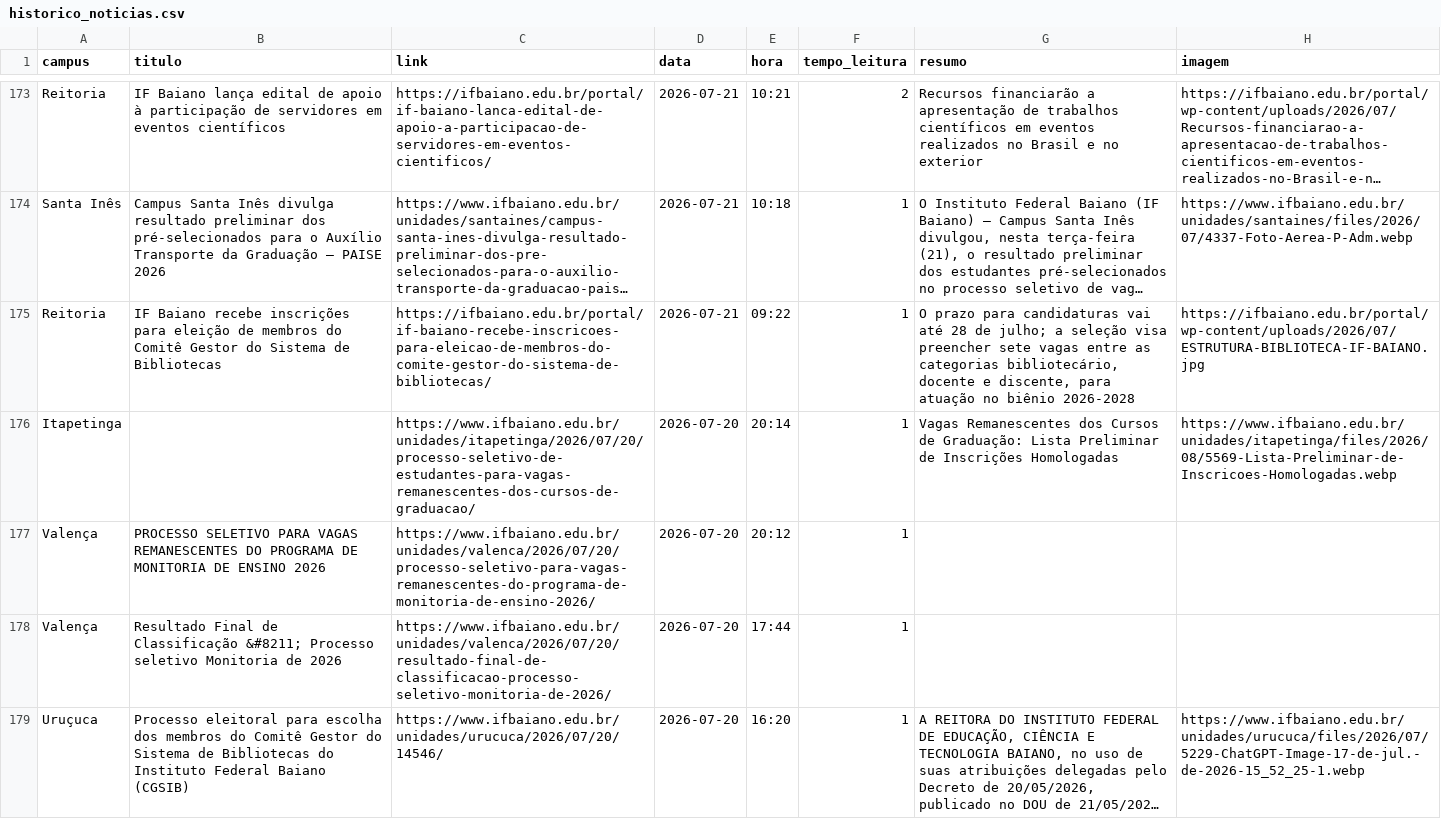
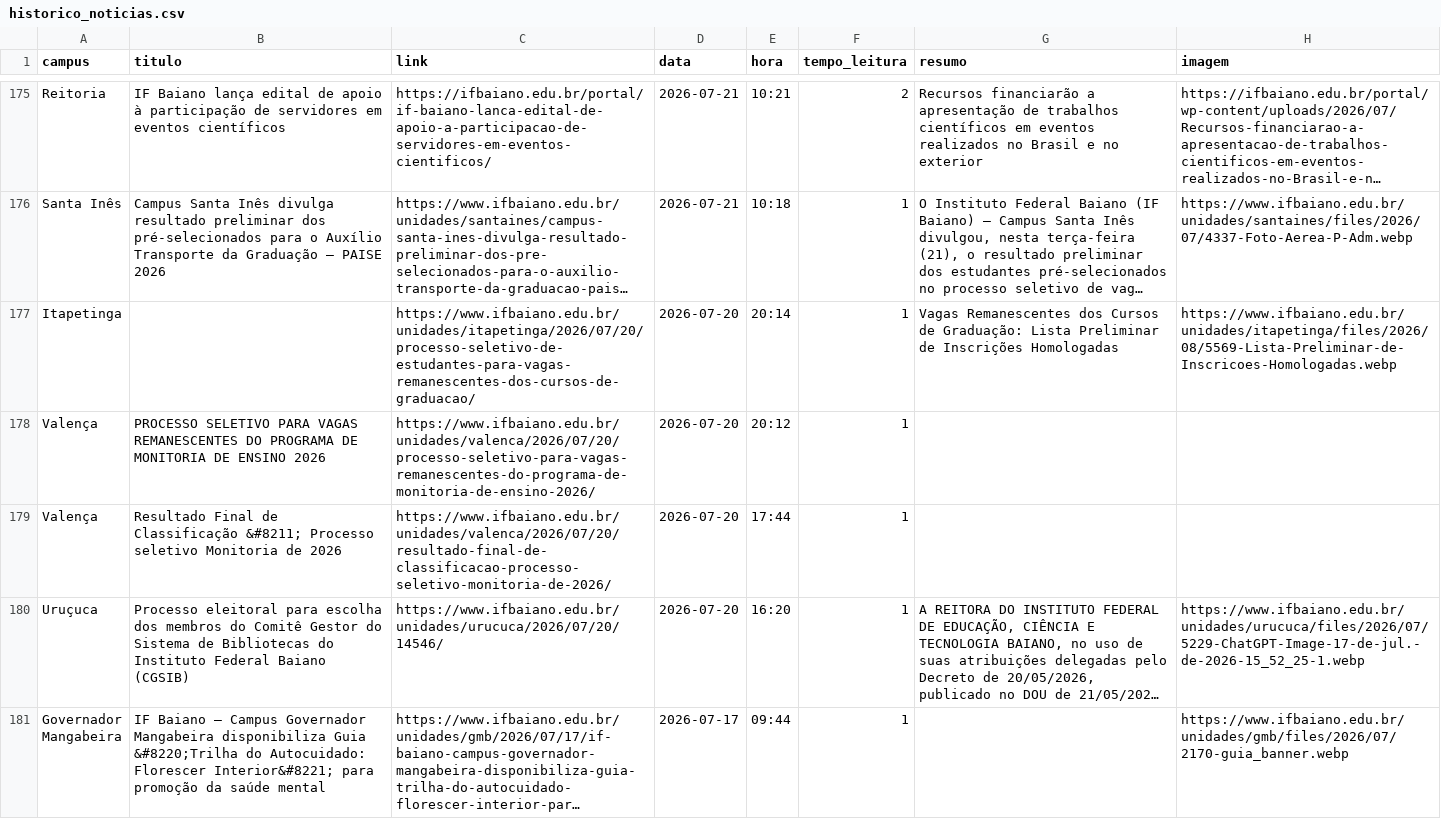
Before and after one commit to ascomifbaiano/jornal-bembaiano, a CSV file: data/historico_noticias.csv, drawn as a sheet; only a part is shown, gaps mark what is left out; the shorter side is filled out with more unchanged rows; long unchanged cells end in …; removed rows and columns are numbered as before the commit, all else as after; the diff covers the shown part only; the diff names each change by its address in the sheet, - before the commit and + after, or states it on an @@ line.

```diff
--- a/data/historico_noticias.csv
+++ b/data/historico_noticias.csv
-row 175: Reitoria | IF Baiano recebe inscrições para eleição de membros do Comitê Gestor do Sistema de Bibliotecas | https://ifbaiano.edu.br/portal/if-baiano-recebe-inscricoes-para-eleicao-de-membros-do-comite-gestor-do-sistema-de-bibliotecas/ | 2026-07-21 | 09:22 | 1 | O prazo para candidaturas vai até 28 de julho; a seleção visa preencher sete vagas entre as categorias bibliotecário, docente e discente, para atuação no biênio 2026-2028 | https://ifbaiano.edu.br/portal/wp-content/uploads/2026/07/ESTRUTURA-BIBLIOTECA-IF-BAIANO.jpg
```
Also changed, not shown: 2 added rows and 1 removed row elsewhere in this file.
